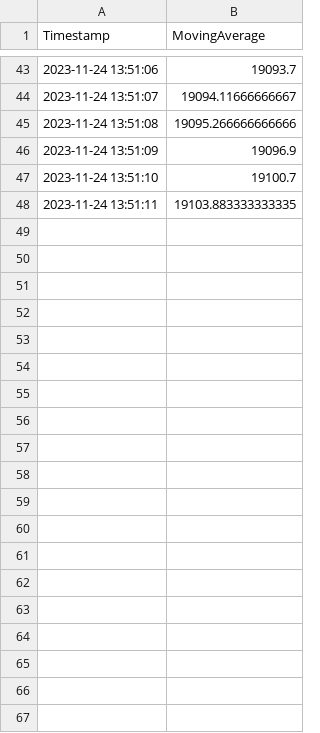
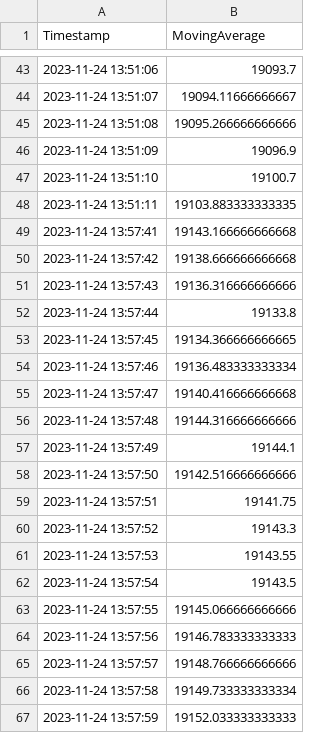
Before and after one commit to Ritesh20101998/Fintarget-Functionup-PythonTask, a CSV file: moving_averages_Nifty.csv, drawn as a sheet; only a part is shown, gaps mark what is left out; the diff covers the shown part only; the diff names each change by its address in the sheet, - before the commit and + after, or states it on an @@ line.

```diff
--- a/moving_averages_Nifty.csv
+++ b/moving_averages_Nifty.csv
+row 49: 2023-11-24 13:57:41 | 19143.166666666668
+row 50: 2023-11-24 13:57:42 | 19138.666666666668
+row 51: 2023-11-24 13:57:43 | 19136.316666666666
+row 52: 2023-11-24 13:57:44 | 19133.8
+row 53: 2023-11-24 13:57:45 | 19134.366666666665
+row 54: 2023-11-24 13:57:46 | 19136.483333333334
+row 55: 2023-11-24 13:57:47 | 19140.416666666668
+row 56: 2023-11-24 13:57:48 | 19144.316666666666
+row 57: 2023-11-24 13:57:49 | 19144.1
+row 58: 2023-11-24 13:57:50 | 19142.516666666666
+row 59: 2023-11-24 13:57:51 | 19141.75
+row 60: 2023-11-24 13:57:52 | 19143.3
+row 61: 2023-11-24 13:57:53 | 19143.55
+row 62: 2023-11-24 13:57:54 | 19143.5
+row 63: 2023-11-24 13:57:55 | 19145.066666666666
+row 64: 2023-11-24 13:57:56 | 19146.783333333333
+row 65: 2023-11-24 13:57:57 | 19148.766666666666
+row 66: 2023-11-24 13:57:58 | 19149.733333333334
+row 67: 2023-11-24 13:57:59 | 19152.033333333333
```
Also changed, not shown: 79 added rows elsewhere in this file, moving_averages_Banknifty.csv, moving_averages_Finnifty.csv, 3 other files.
